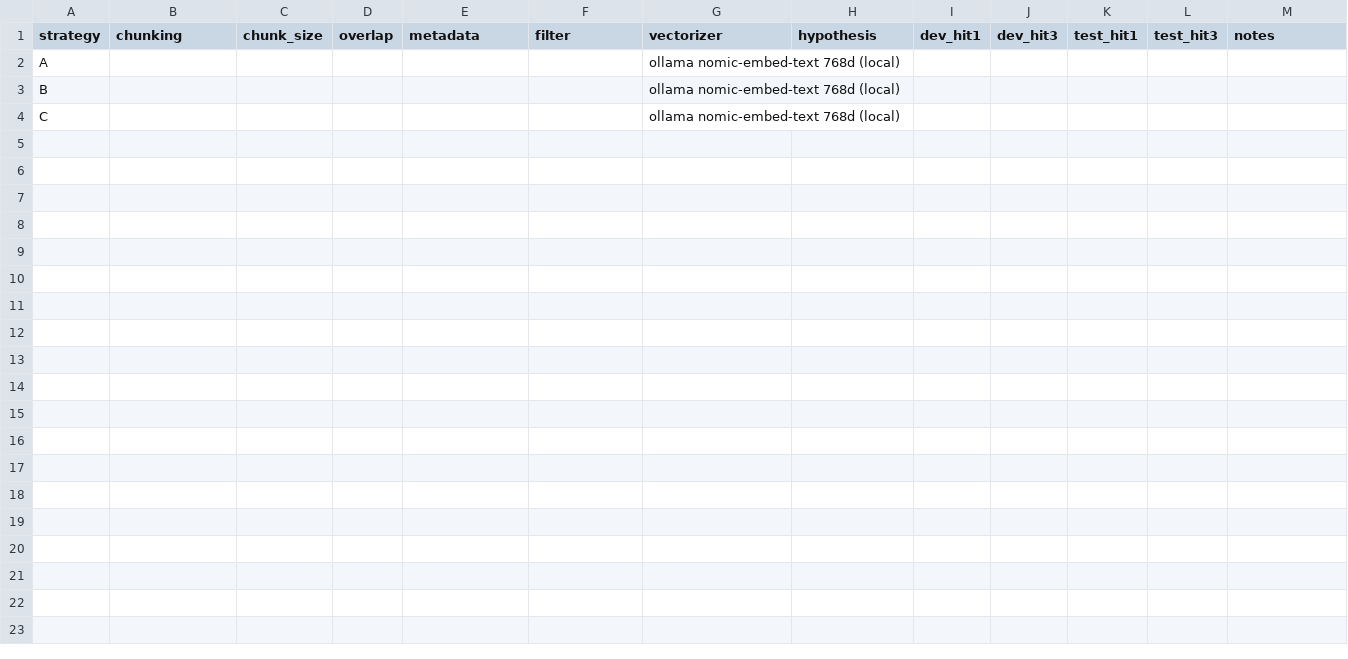
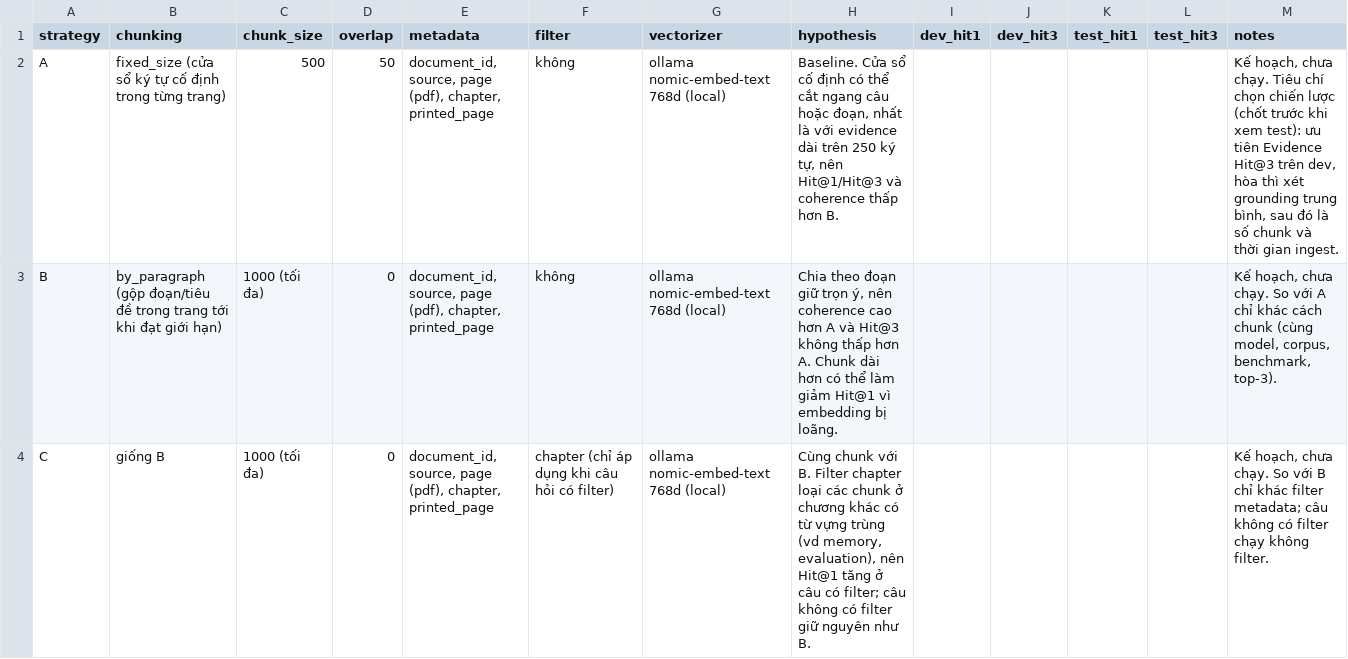
Before and after one commit to TungVN-2911/K5-L3B-DAY06-VuNgocTung-2A202604106-DataIngestion, a CSV file: artifacts/experiment_log.csv, drawn as a sheet.

```diff
--- a/artifacts/experiment_log.csv
+++ b/artifacts/experiment_log.csv
@@ -1,4 +1,4 @@
 strategy,chunking,chunk_size,overlap,metadata,filter,vectorizer,hypothesis,dev_hit1,dev_hit3,test_hit1,test_hit3,notes
-A,,,,,,ollama nomic-embed-text 768d (local),,,,,,
-B,,,,,,ollama nomic-embed-text 768d (local),,,,,,
-C,,,,,,ollama nomic-embed-text 768d (local),,,,,,
+A,fixed_size (cửa sổ ký tự cố định trong từng trang),500,50,"document_id, source, page (pdf), chapter, printed_page",không,ollama nomic-embed-text 768d (local),"Baseline. Cửa sổ cố định có thể cắt ngang câu hoặc đoạn, nhất là với evidence dài trên 250 ký tự, nên Hit@1/Hit@3 và coherence thấp hơn B.",,,,,"Kế hoạch, chưa chạy. Tiêu chí chọn chiến lược (chốt trước khi xem test): ưu tiên Evidence Hit@3 trên dev, hòa thì xét grounding trung bình, sau đó là số chunk và thời gian ingest."
+B,by_paragraph (gộp đoạn/tiêu đề trong trang tới khi đạt giới hạn),1000 (tối đa),0,"document_id, source, page (pdf), chapter, printed_page",không,ollama nomic-embed-text 768d (local),"Chia theo đoạn giữ trọn ý, nên coherence cao hơn A và Hit@3 không thấp hơn A. Chunk dài hơn có thể làm giảm Hit@1 vì embedding bị loãng.",,,,,"Kế hoạch, chưa chạy. So với A chỉ khác cách chunk (cùng model, corpus, benchmark, top-3)."
+C,giống B,1000 (tối đa),0,"document_id, source, page (pdf), chapter, printed_page",chapter (chỉ áp dụng khi câu hỏi có filter),ollama nomic-embed-text 768d (local),"Cùng chunk với B. Filter chapter loại các chunk ở chương khác có từ vựng trùng (vd memory, evaluation), nên Hit@1 tăng ở câu có filter; câu không có filter giữ nguyên như B.",,,,,"Kế hoạch, chưa chạy. So với B chỉ khác filter metadata; câu không có filter chạy không filter."
```
Also changed, not shown: 5 other files.
